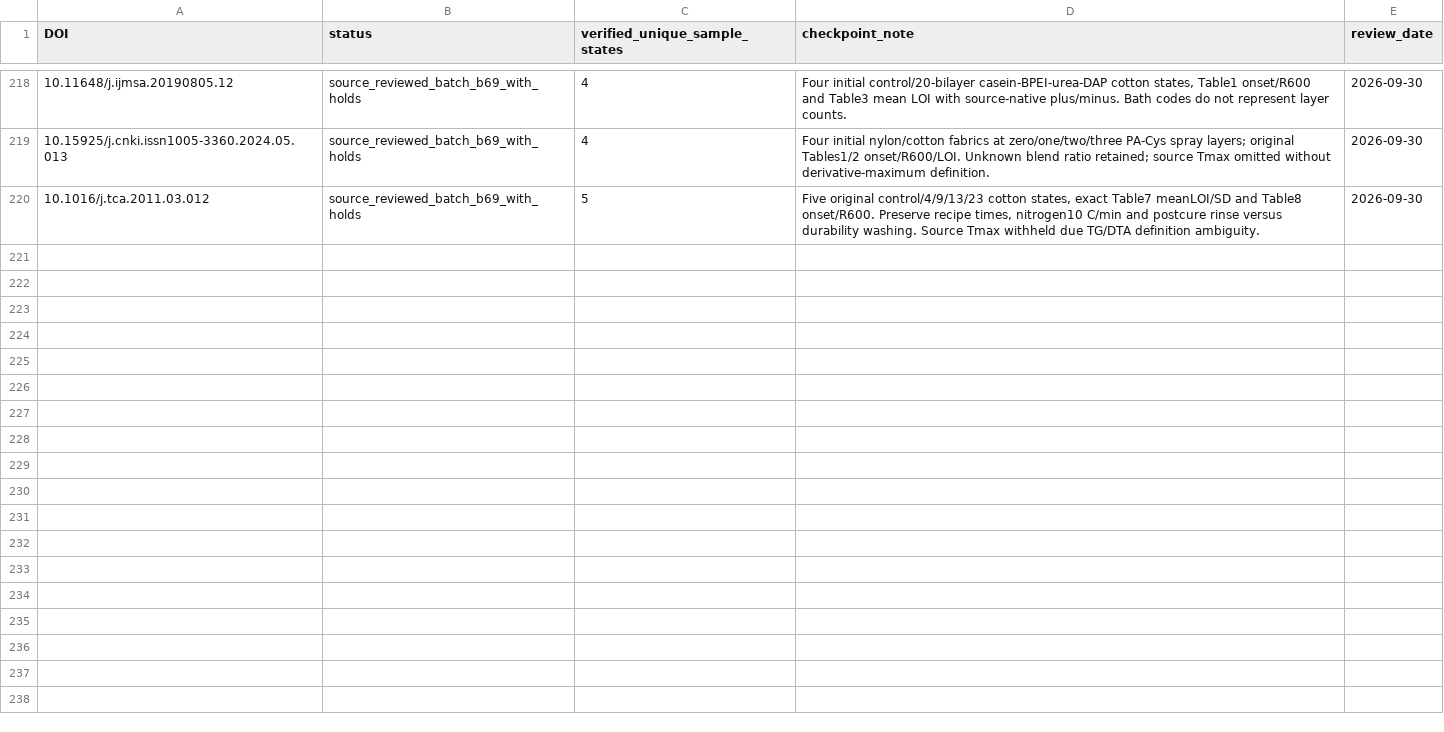
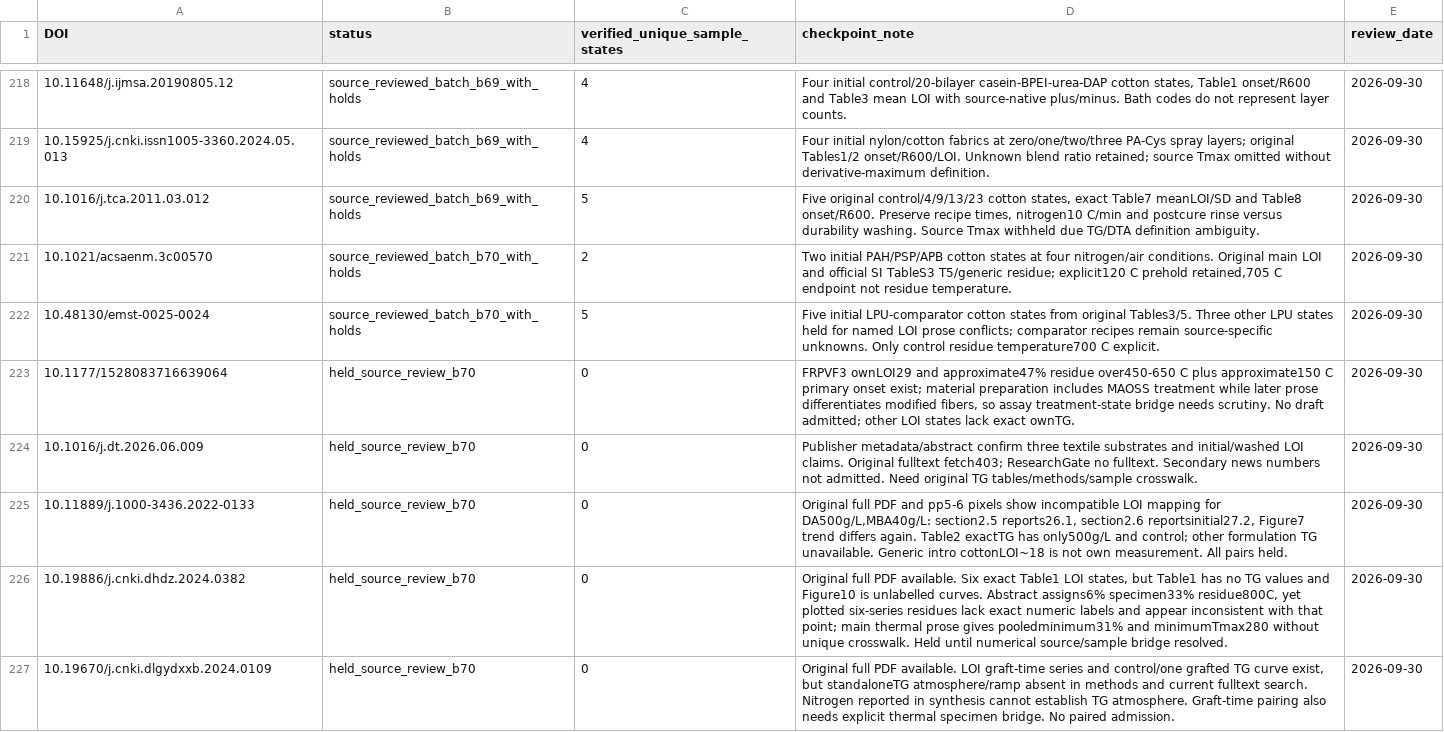
Before and after one commit to PolyFT/textile-tga-database, a CSV file: data/curation/source_review_queue.csv, drawn as a sheet; only a part is shown, gaps mark what is left out; the diff names each change by its address in the sheet, - before the commit and + after, or states it on an @@ line.

Commit message:
data: add seven original-source boron and LPU cotton states

```diff
--- a/data/curation/source_review_queue.csv
+++ b/data/curation/source_review_queue.csv
+row 221: 10.1021/acsaenm.3c00570 | source_reviewed_batch_b70_with_holds | 2 | Two initial PAH/PSP/APB cotton states at four nitrogen/air conditions. Original main LOI and official SI TableS3 T5/generic residue; explicit120 C prehold retained,705 C endpoint not residue temperature. | 2026-09-30
+row 222: 10.48130/emst-0025-0024 | source_reviewed_batch_b70_with_holds | 5 | Five initial LPU-comparator cotton states from original Tables3/5. Three other LPU states held for named LOI prose conflicts; comparator recipes remain source-specific unknowns. Only control residue temperature700 C explicit. | 2026-09-30
+row 223: 10.1177/1528083716639064 | held_source_review_b70 | 0 | FRPVF3 ownLOI29 and approximate47% residue over450-650 C plus approximate150 C primary onset exist; material preparation includes MAOSS treatment while later prose differentiates modified fibers, so assay treatment-state bridge needs scrutiny. No draft admitted; other LOI states lack exact ownTG. | 2026-09-30
+row 224: 10.1016/j.dt.2026.06.009 | held_source_review_b70 | 0 | Publisher metadata/abstract confirm three textile substrates and initial/washed LOI claims. Original fulltext fetch403; ResearchGate no fulltext. Secondary news numbers not admitted. Need original TG tables/methods/sample crosswalk. | 2026-09-30
+row 225: 10.11889/j.1000-3436.2022-0133 | held_source_review_b70 | 0 | Original full PDF and pp5-6 pixels show incompatible LOI mapping for DA500g/L,MBA40g/L: section2.5 reports26.1, section2.6 reportsinitial27.2, Figure7 trend differs again. Table2 exactTG has only500g/L and control; other formulation TG unavailable. Generic intro cottonLOI~18 is not own measurement. All pairs held. | 2026-09-30
+row 226: 10.19886/j.cnki.dhdz.2024.0382 | held_source_review_b70 | 0 | Original full PDF available. Six exact Table1 LOI states, but Table1 has no TG values and Figure10 is unlabelled curves. Abstract assigns6% specimen33% residue800C, yet plotted six-series residues lack exact numeric labels and appear inconsistent with that point; main thermal prose gives pooledminimum31% and minimumTmax280 without unique crosswalk. Held until numerical source/sample bridge resolved. | 2026-09-30
+row 227: 10.19670/j.cnki.dlgydxxb.2024.0109 | held_source_review_b70 | 0 | Original full PDF available. LOI graft-time series and control/one grafted TG curve exist, but standaloneTG atmosphere/ramp absent in methods and current fulltext search. Nitrogen reported in synthesis cannot establish TG atmosphere. Graft-time pairing also needs explicit thermal specimen bridge. No paired admission. | 2026-09-30
```
Also changed, not shown: 8 other files.
